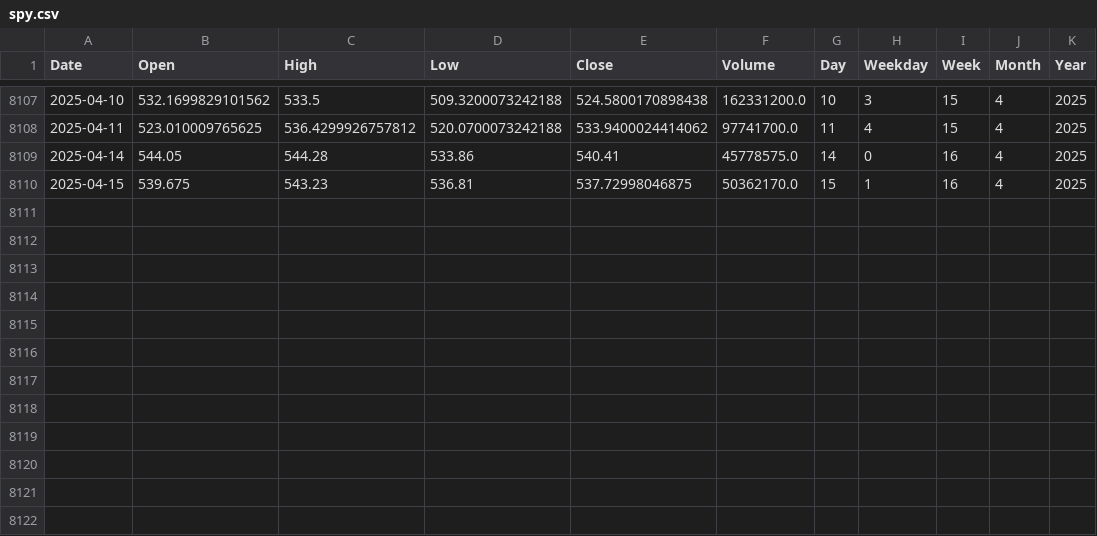
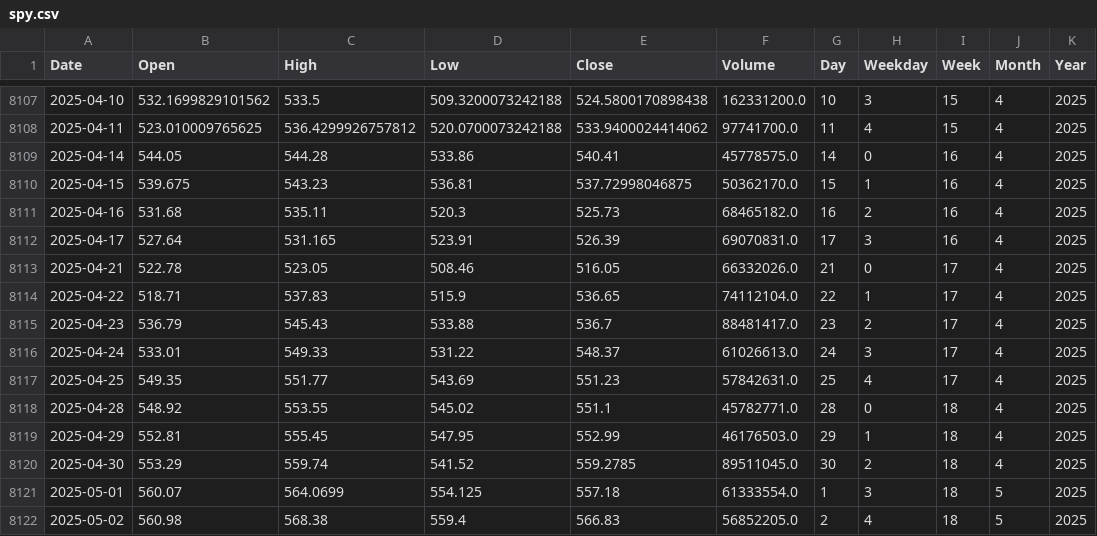
Before and after one commit to tylerzonk/SpyProject, a CSV file: cleaned_data/spy.csv, drawn as a sheet; only a part is shown, gaps mark what is left out.

```diff
--- a/cleaned_data/spy.csv
+++ b/cleaned_data/spy.csv
@@ -8110 +8110,13 @@ Date,Open,High,Low,Close,Volume,Day,Weekday,Week,Month,Year
 2025-04-15,539.675,543.23,536.81,537.72998046875,50362170.0,15,1,16,4,2025
+2025-04-16,531.68,535.11,520.3,525.73,68465182.0,16,2,16,4,2025
+2025-04-17,527.64,531.165,523.91,526.39,69070831.0,17,3,16,4,2025
+2025-04-21,522.78,523.05,508.46,516.05,66332026.0,21,0,17,4,2025
+2025-04-22,518.71,537.83,515.9,536.65,74112104.0,22,1,17,4,2025
+2025-04-23,536.79,545.43,533.88,536.7,88481417.0,23,2,17,4,2025
+2025-04-24,533.01,549.33,531.22,548.37,61026613.0,24,3,17,4,2025
+2025-04-25,549.35,551.77,543.69,551.23,57842631.0,25,4,17,4,2025
+2025-04-28,548.92,553.55,545.02,551.1,45782771.0,28,0,18,4,2025
+2025-04-29,552.81,555.45,547.95,552.99,46176503.0,29,1,18,4,2025
+2025-04-30,553.29,559.74,541.52,559.2785,89511045.0,30,2,18,4,2025
+2025-05-01,560.07,564.0699,554.125,557.18,61333554.0,1,3,18,5,2025
+2025-05-02,560.98,568.38,559.4,566.83,56852205.0,2,4,18,5,2025
```
Also changed, not shown: fastapi_app/data/spy_1min_newdata.csv, 14 other files.
